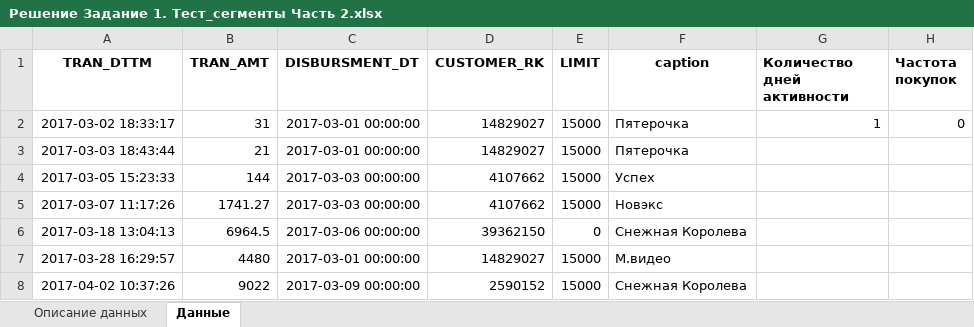
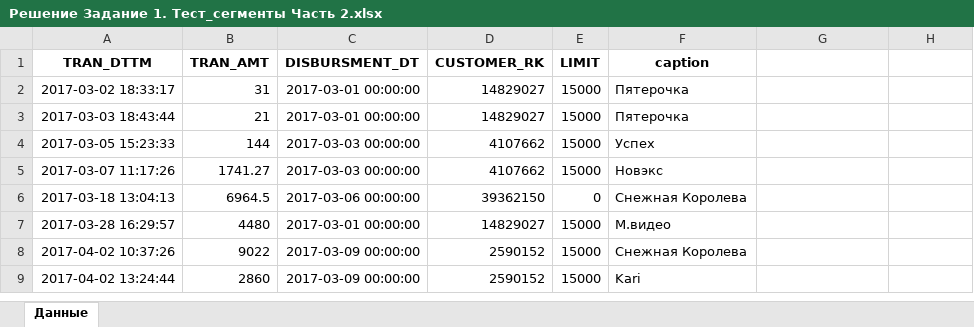
Before and after one commit to KYBqq/Customer-behavior-by-first-purchase-location-amount, an Excel workbook: Источник/Решение Задание 1. Тест_сегменты Часть 2.xlsx, sheet Данные, drawn as a sheet; only a part is shown; the shorter side is filled out with more unchanged rows; values as stored, in another font and other column widths than the file's, no borders; the diff names each change by its address in the sheet, - before the commit and + after, or states it on an @@ line.

```diff
--- a/Источник/Решение Задание 1. Тест_сегменты Часть 2.xlsx (sheet Данные)
+++ b/Источник/Решение Задание 1. Тест_сегменты Часть 2.xlsx (sheet Данные)
-sheet tab: Описание данных
-G1: Количество дней активности
+G1: (empty)
-H1: Частота покупок
+H1: (empty)
-G2: 1
+G2: (empty)
-H2: 0
+H2: (empty)
```
Also changed, not shown: 1 other file.
